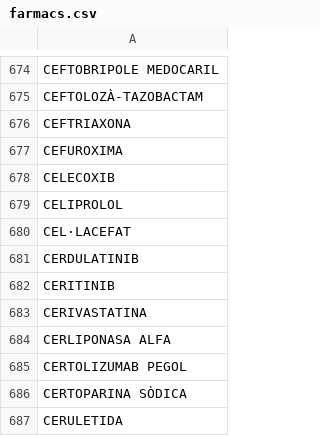
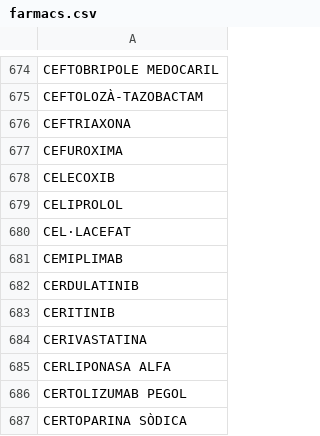
Before and after one commit to montaneva/FVcsv, a CSV file: farmacs.csv, drawn as a sheet; only a part is shown, gaps mark what is left out; the shorter side is filled out with more unchanged rows; the diff names each change by its address in the sheet, - before the commit and + after, or states it on an @@ line.

Commit message:
Update farmacs.csv

```diff
--- a/farmacs.csv
+++ b/farmacs.csv
+row 681: CEMIPLIMAB
```
